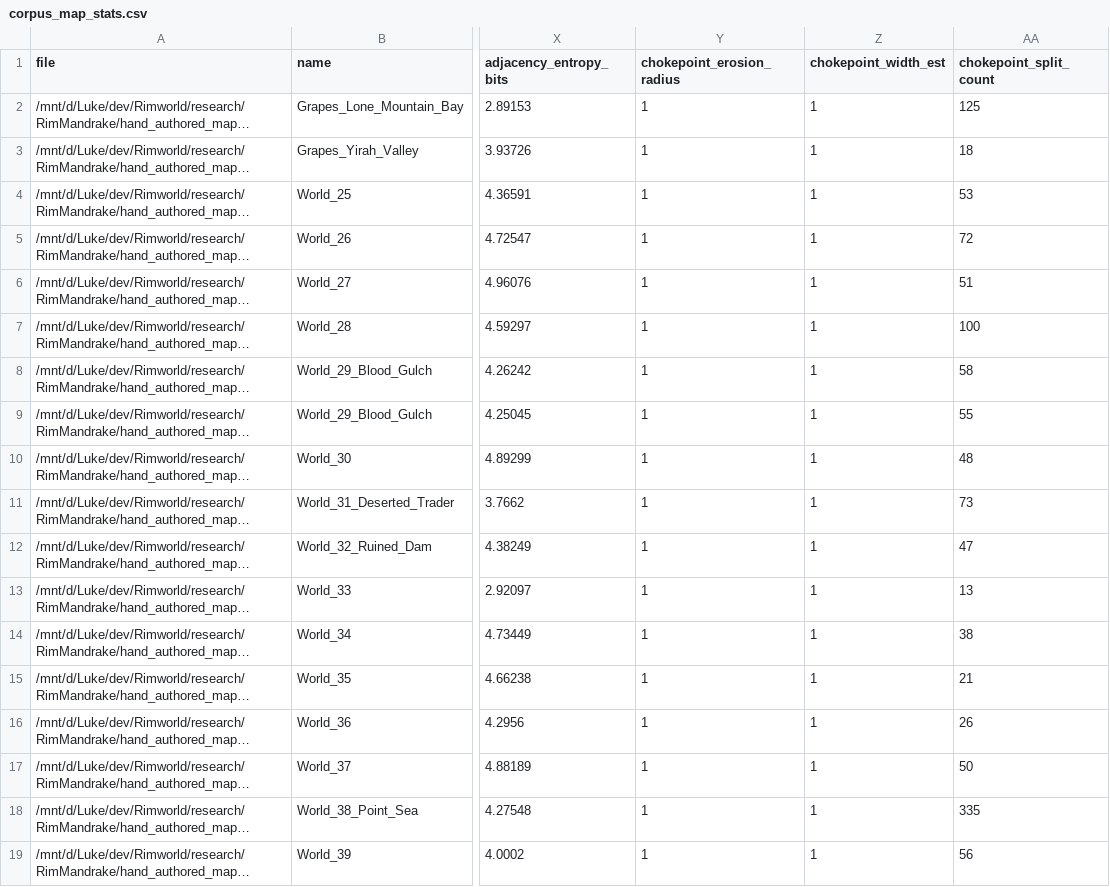
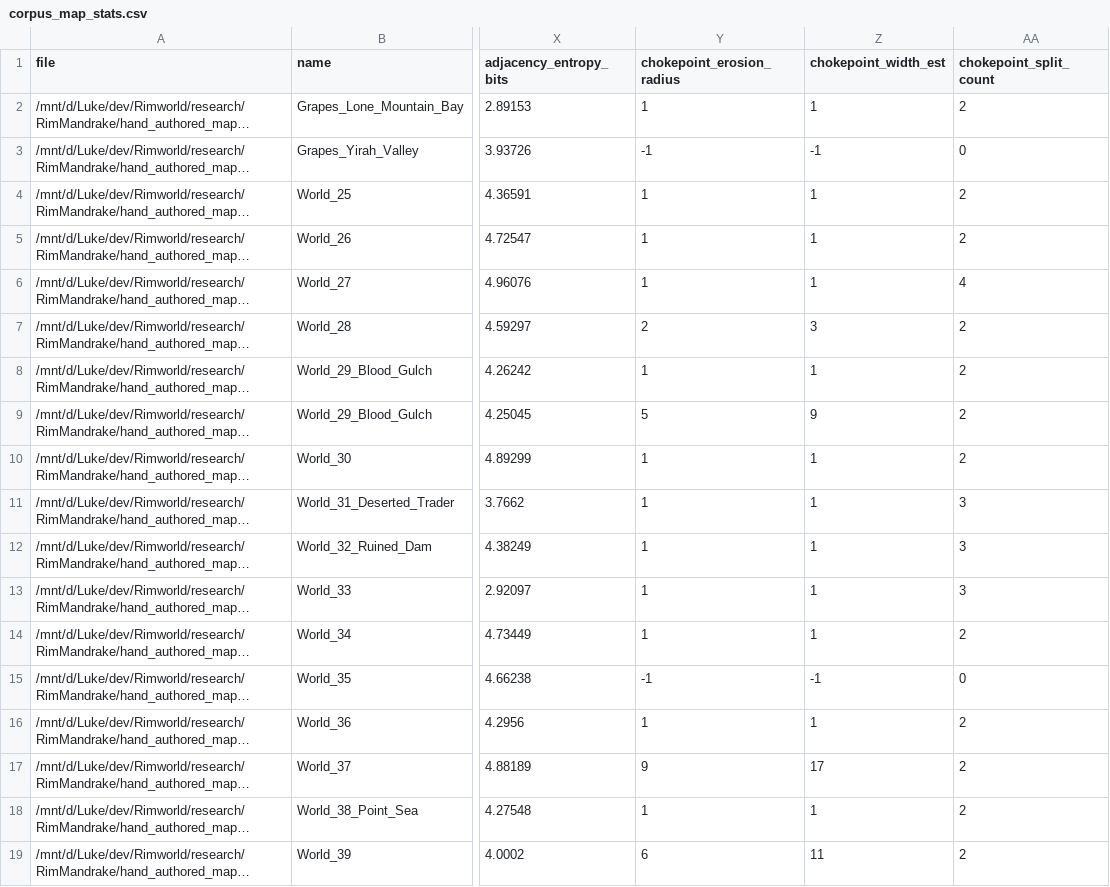
Before and after one commit to Lmandrake/RimMandrake, a CSV file: research/RimMandrake/reference/corpus_map_stats.csv, drawn as a sheet; only a part is shown, gaps mark what is left out; long unchanged cells end in …; the diff covers the shown part only; the diff names each change by its address in the sheet, - before the commit and + after, or states it on an @@ line.

```diff
--- a/research/RimMandrake/reference/corpus_map_stats.csv
+++ b/research/RimMandrake/reference/corpus_map_stats.csv
-AA2 (chokepoint_split_count): 125
+AA2 (chokepoint_split_count): 2
-Y3 (chokepoint_erosion_radius): 1
+Y3 (chokepoint_erosion_radius): -1
-Z3 (chokepoint_width_est): 1
+Z3 (chokepoint_width_est): -1
-AA3 (chokepoint_split_count): 18
+AA3 (chokepoint_split_count): 0
-AA4 (chokepoint_split_count): 53
+AA4 (chokepoint_split_count): 2
-AA5 (chokepoint_split_count): 72
+AA5 (chokepoint_split_count): 2
-AA6 (chokepoint_split_count): 51
+AA6 (chokepoint_split_count): 4
-Y7 (chokepoint_erosion_radius): 1
+Y7 (chokepoint_erosion_radius): 2
-Z7 (chokepoint_width_est): 1
+Z7 (chokepoint_width_est): 3
-AA7 (chokepoint_split_count): 100
+AA7 (chokepoint_split_count): 2
-AA8 (chokepoint_split_count): 58
+AA8 (chokepoint_split_count): 2
-Y9 (chokepoint_erosion_radius): 1
+Y9 (chokepoint_erosion_radius): 5
-Z9 (chokepoint_width_est): 1
+Z9 (chokepoint_width_est): 9
-AA9 (chokepoint_split_count): 55
+AA9 (chokepoint_split_count): 2
-AA10 (chokepoint_split_count): 48
+AA10 (chokepoint_split_count): 2
-AA11 (chokepoint_split_count): 73
+AA11 (chokepoint_split_count): 3
-AA12 (chokepoint_split_count): 47
+AA12 (chokepoint_split_count): 3
-AA13 (chokepoint_split_count): 13
+AA13 (chokepoint_split_count): 3
-AA14 (chokepoint_split_count): 38
+AA14 (chokepoint_split_count): 2
-Y15 (chokepoint_erosion_radius): 1
+Y15 (chokepoint_erosion_radius): -1
-Z15 (chokepoint_width_est): 1
+Z15 (chokepoint_width_est): -1
-AA15 (chokepoint_split_count): 21
+AA15 (chokepoint_split_count): 0
-AA16 (chokepoint_split_count): 26
+AA16 (chokepoint_split_count): 2
-Y17 (chokepoint_erosion_radius): 1
+Y17 (chokepoint_erosion_radius): 9
-Z17 (chokepoint_width_est): 1
+Z17 (chokepoint_width_est): 17
-AA17 (chokepoint_split_count): 50
+AA17 (chokepoint_split_count): 2
-AA18 (chokepoint_split_count): 335
+AA18 (chokepoint_split_count): 2
-Y19 (chokepoint_erosion_radius): 1
+Y19 (chokepoint_erosion_radius): 6
-Z19 (chokepoint_width_est): 1
+Z19 (chokepoint_width_est): 11
-AA19 (chokepoint_split_count): 56
+AA19 (chokepoint_split_count): 2
```
Also changed, not shown: 52 edited cells elsewhere in this file, 17 other files.
